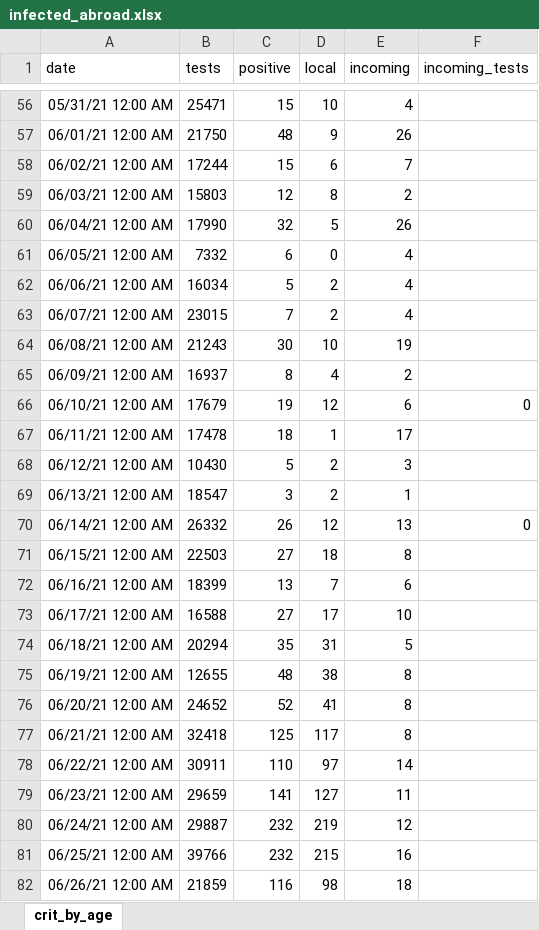
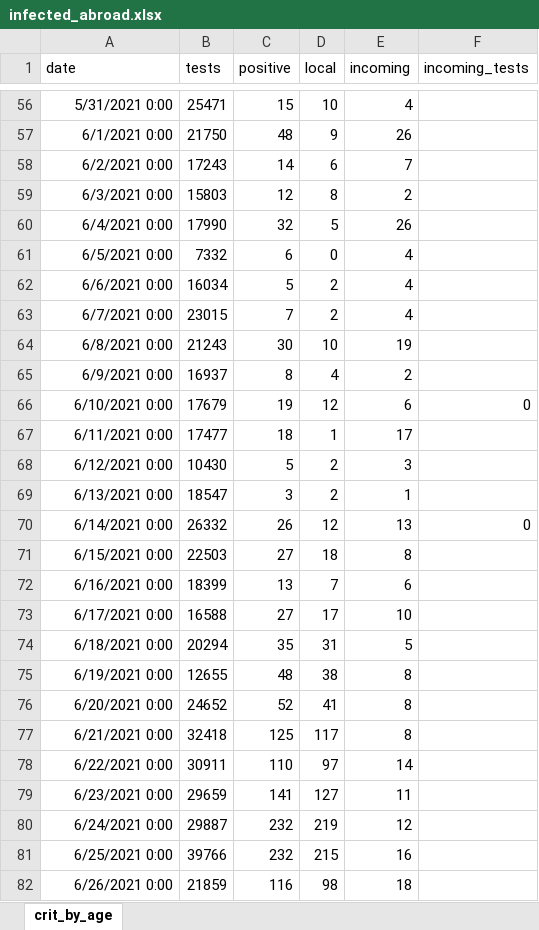
Before and after one commit to yuval-harpaz/covid-19-israel-matlab, an Excel workbook: data/Israel/infected_abroad.xlsx, sheet crit_by_age, drawn as a sheet; only a part is shown, gaps mark what is left out; values as stored, in another font and other column widths than the file's, no borders; the diff covers the shown part only; the diff names each change by its address in the sheet, - before the commit and + after, or states it on an @@ line.

```diff
--- a/data/Israel/infected_abroad.xlsx (sheet crit_by_age)
+++ b/data/Israel/infected_abroad.xlsx (sheet crit_by_age)
-A56 (date): 05/31/21 12:00 AM
+A56 (date): 5/31/2021 0:00
-A57 (date): 06/01/21 12:00 AM
+A57 (date): 6/1/2021 0:00
-A58 (date): 06/02/21 12:00 AM
+A58 (date): 6/2/2021 0:00
-B58 (tests): 17244
+B58 (tests): 17243
-C58 (positive): 15
+C58 (positive): 14
-A59 (date): 06/03/21 12:00 AM
+A59 (date): 6/3/2021 0:00
-A60 (date): 06/04/21 12:00 AM
+A60 (date): 6/4/2021 0:00
-A61 (date): 06/05/21 12:00 AM
+A61 (date): 6/5/2021 0:00
-A62 (date): 06/06/21 12:00 AM
+A62 (date): 6/6/2021 0:00
-A63 (date): 06/07/21 12:00 AM
+A63 (date): 6/7/2021 0:00
-A64 (date): 06/08/21 12:00 AM
+A64 (date): 6/8/2021 0:00
-A65 (date): 06/09/21 12:00 AM
+A65 (date): 6/9/2021 0:00
-A66 (date): 06/10/21 12:00 AM
+A66 (date): 6/10/2021 0:00
-A67 (date): 06/11/21 12:00 AM
+A67 (date): 6/11/2021 0:00
-B67 (tests): 17478
+B67 (tests): 17477
-A68 (date): 06/12/21 12:00 AM
+A68 (date): 6/12/2021 0:00
-A69 (date): 06/13/21 12:00 AM
+A69 (date): 6/13/2021 0:00
-A70 (date): 06/14/21 12:00 AM
+A70 (date): 6/14/2021 0:00
-A71 (date): 06/15/21 12:00 AM
+A71 (date): 6/15/2021 0:00
-A72 (date): 06/16/21 12:00 AM
+A72 (date): 6/16/2021 0:00
-A73 (date): 06/17/21 12:00 AM
+A73 (date): 6/17/2021 0:00
-A74 (date): 06/18/21 12:00 AM
+A74 (date): 6/18/2021 0:00
-A75 (date): 06/19/21 12:00 AM
+A75 (date): 6/19/2021 0:00
-A76 (date): 06/20/21 12:00 AM
+A76 (date): 6/20/2021 0:00
-A77 (date): 06/21/21 12:00 AM
+A77 (date): 6/21/2021 0:00
-A78 (date): 06/22/21 12:00 AM
+A78 (date): 6/22/2021 0:00
-A79 (date): 06/23/21 12:00 AM
+A79 (date): 6/23/2021 0:00
-A80 (date): 06/24/21 12:00 AM
+A80 (date): 6/24/2021 0:00
-A81 (date): 06/25/21 12:00 AM
+A81 (date): 6/25/2021 0:00
-A82 (date): 06/26/21 12:00 AM
+A82 (date): 6/26/2021 0:00
```
Also changed, not shown: 119 edited cells elsewhere in this sheet, 4 other files.
